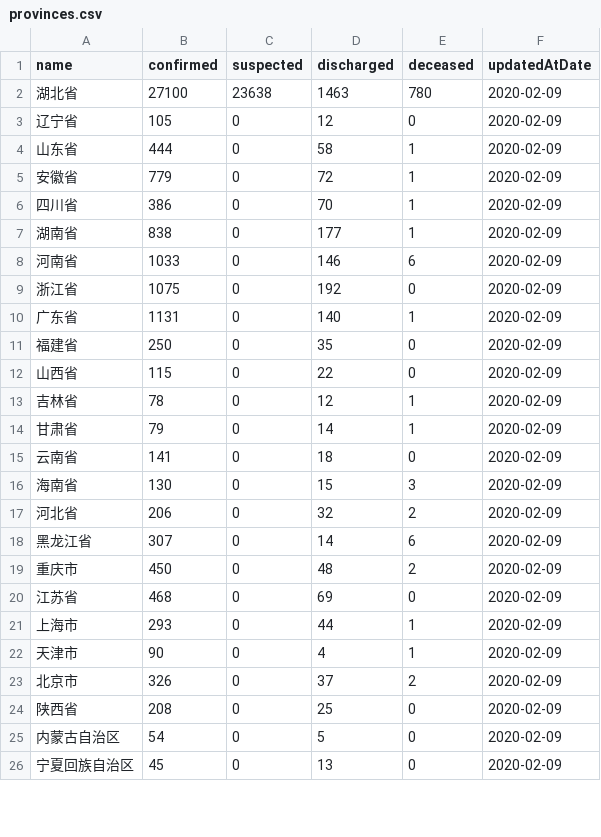
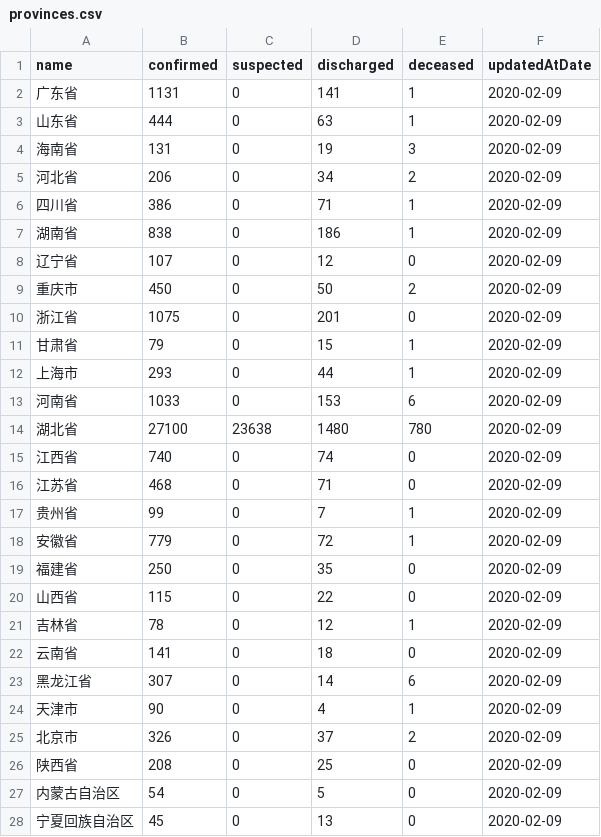
Before and after one commit to fantasticfears-stage/ncov-zh, a CSV file: public/data/provinces.csv, drawn as a sheet; only a part is shown; the diff covers the shown part only.

```diff
--- a/public/data/provinces.csv
+++ b/public/data/provinces.csv
@@ -1,11 +1,19 @@
 name,confirmed,suspected,discharged,deceased,updatedAtDate
-湖北省,27100,23638,1463,780,2020-02-09
-辽宁省,105,0,12,0,2020-02-09
-山东省,444,0,58,1,2020-02-09
+广东省,1131,0,141,1,2020-02-09
+山东省,444,0,63,1,2020-02-09
+海南省,131,0,19,3,2020-02-09
+河北省,206,0,34,2,2020-02-09
+四川省,386,0,71,1,2020-02-09
+湖南省,838,0,186,1,2020-02-09
+辽宁省,107,0,12,0,2020-02-09
+重庆市,450,0,50,2,2020-02-09
+浙江省,1075,0,201,0,2020-02-09
+甘肃省,79,0,15,1,2020-02-09
+上海市,293,0,44,1,2020-02-09
+河南省,1033,0,153,6,2020-02-09
+湖北省,27100,23638,1480,780,2020-02-09
+江西省,740,0,74,0,2020-02-09
+江苏省,468,0,71,0,2020-02-09
+贵州省,99,0,7,1,2020-02-09
 安徽省,779,0,72,1,2020-02-09
-四川省,386,0,70,1,2020-02-09
-湖南省,838,0,177,1,2020-02-09
-河南省,1033,0,146,6,2020-02-09
-浙江省,1075,0,192,0,2020-02-09
-广东省,1131,0,140,1,2020-02-09
 福建省,250,0,35,0,2020-02-09
@@ -13,10 +21,4 @@ name,confirmed,suspected,discharged,deceased,updatedAtDate
 吉林省,78,0,12,1,2020-02-09
-甘肃省,79,0,14,1,2020-02-09
 云南省,141,0,18,0,2020-02-09
-海南省,130,0,15,3,2020-02-09
-河北省,206,0,32,2,2020-02-09
 黑龙江省,307,0,14,6,2020-02-09
-重庆市,450,0,48,2,2020-02-09
-江苏省,468,0,69,0,2020-02-09
-上海市,293,0,44,1,2020-02-09
 天津市,90,0,4,1,2020-02-09
```
Also changed, not shown: 2 removed rows and 12 moved rows elsewhere in this file, public/data/provinces/hai_nan.csv, public/data/provinces/he_nan.csv, 27 other files.
